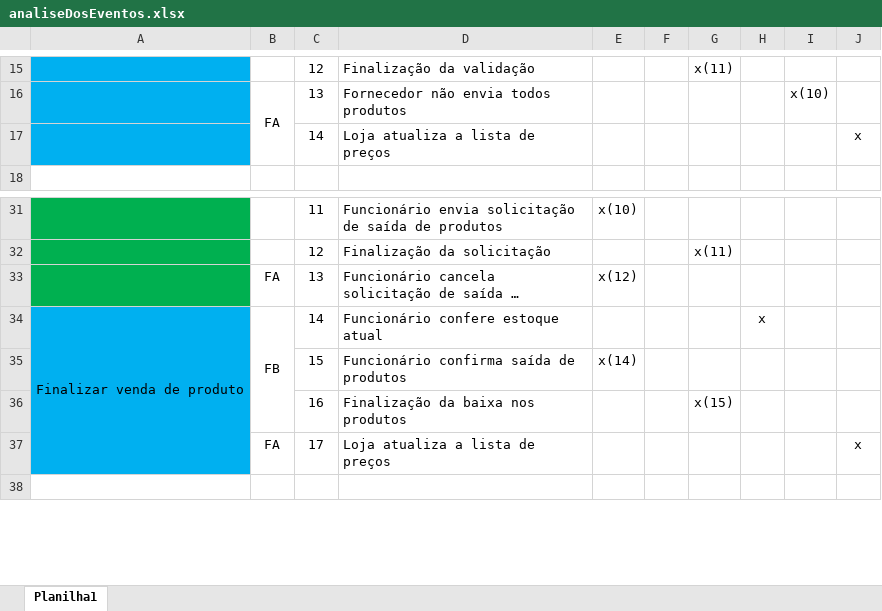
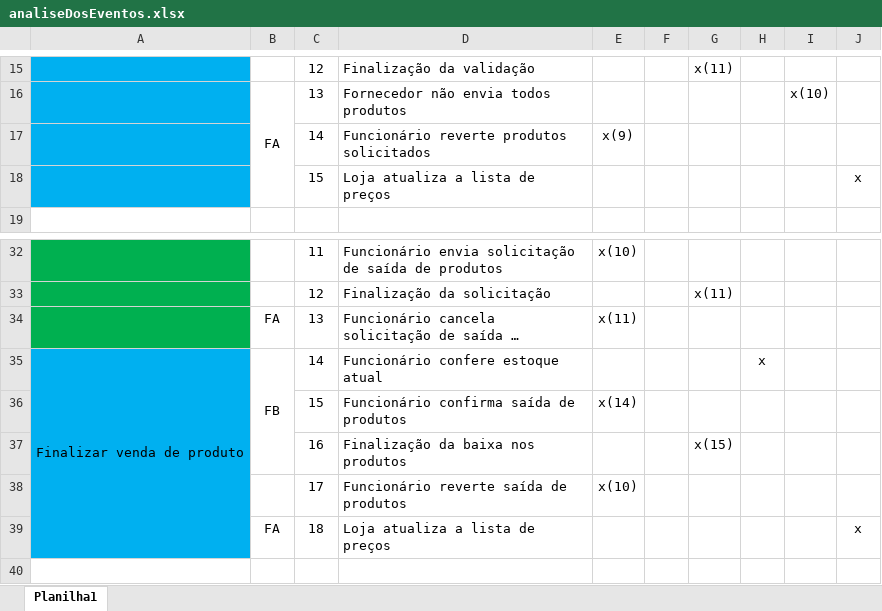
Before and after one commit to MCP3H/SistemaDeLojaDeRoupas, an Excel workbook: OPE1/AC3/analiseDosEventos.xlsx, sheet Planilha1, drawn as a sheet; only a part is shown, gaps mark what is left out; long unchanged cells end in …; values as stored, in another font and other column widths than the file's, no borders; addresses are those after the commit; the diff names each change by its address in the sheet, - before the commit and + after, or states it on an @@ line.

Commit message:
ARRUMANDO ANÁLISE DOS EVENTOS

```diff
--- a/OPE1/AC3/analiseDosEventos.xlsx (sheet Planilha1)
+++ b/OPE1/AC3/analiseDosEventos.xlsx (sheet Planilha1)
+row 17:  |  | 14 | Funcionário reverte produtos solicitados | x(9)
-C18: 14
+C18: 15
-E34: x(12)
+E34: x(11)
+row 38:  |  | 17 | Funcionário reverte saída de produtos | x(10)
-C39: 17
+C39: 18
```
Also changed, not shown: 1 other file.
